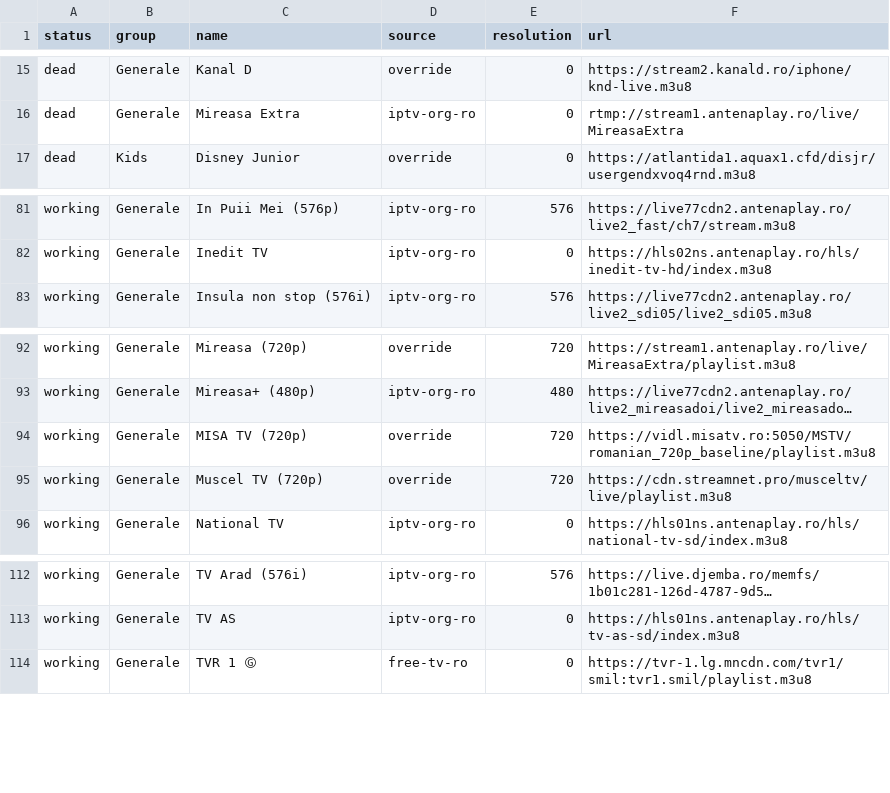
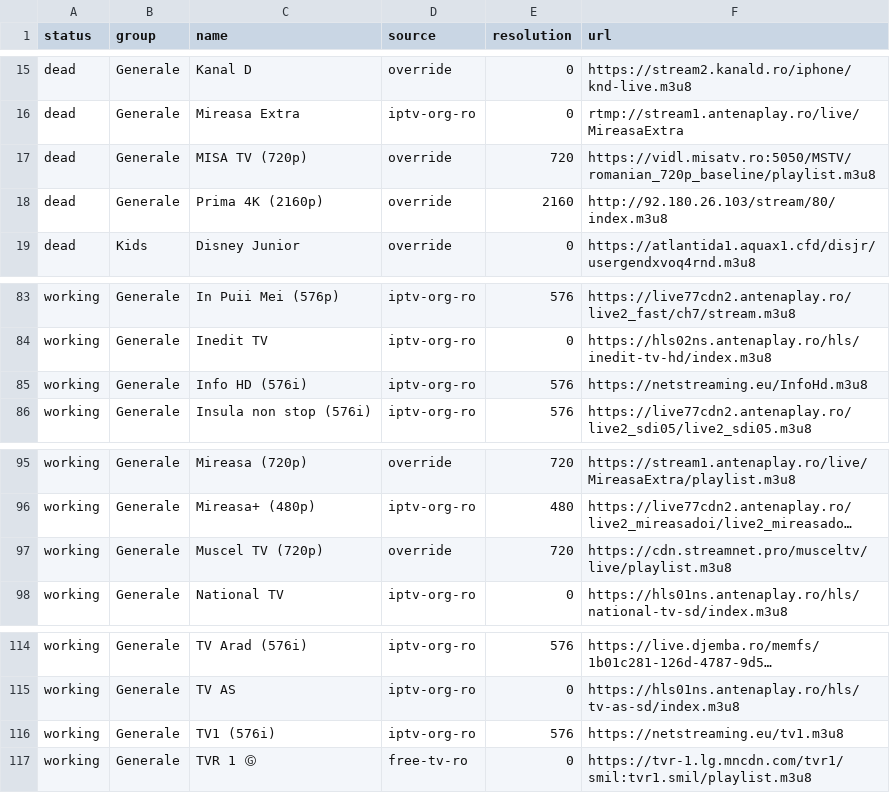
Before and after one commit to carloclim/romania-iptv-list, a CSV file: dist/status.csv, drawn as a sheet; only a part is shown, gaps mark what is left out; long unchanged cells end in …; removed rows and columns are numbered as before the commit, all else as after; the diff names each change by its address in the sheet, - before the commit and + after, or states it on an @@ line.

```diff
--- a/dist/status.csv
+++ b/dist/status.csv
+row 17: dead | Generale | MISA TV (720p) | override | 720 | https://vidl.misatv.ro:5050/MSTV/romanian_720p_baseline/playlist.m3u8
+row 18: dead | Generale | Prima 4K (2160p) | override | 2160 | http://92.180.26.103/stream/80/index.m3u8
+row 85: working | Generale | Info HD (576i) | iptv-org-ro | 576 | https://netstreaming.eu/InfoHd.m3u8
-row 94: working | Generale | MISA TV (720p) | override | 720 | https://vidl.misatv.ro:5050/MSTV/romanian_720p_baseline/playlist.m3u8
+row 116: working | Generale | TV1 (576i) | iptv-org-ro | 576 | https://netstreaming.eu/tv1.m3u8
```
Also changed, not shown: 12 other files.
